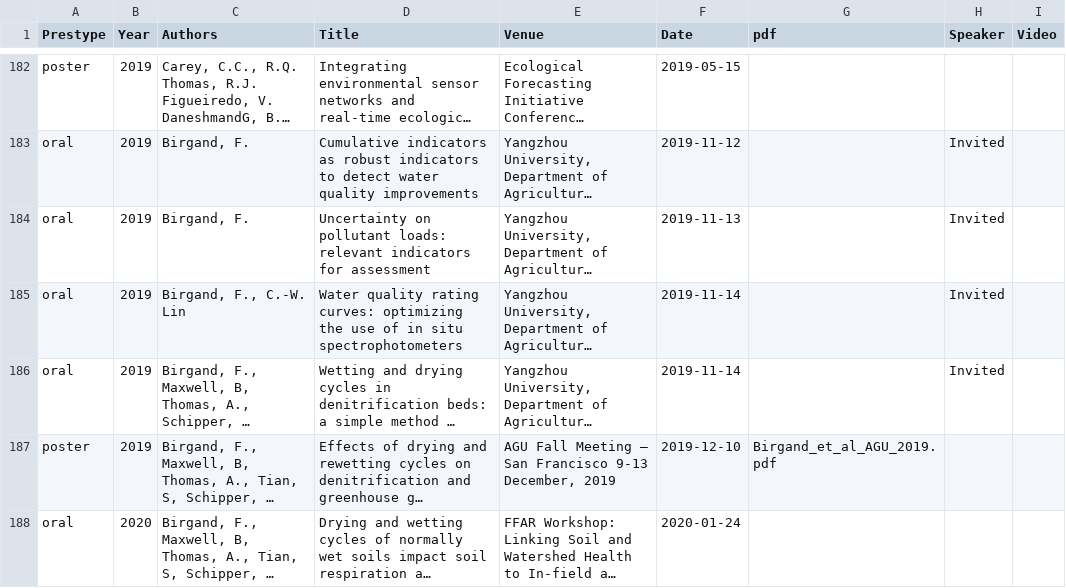
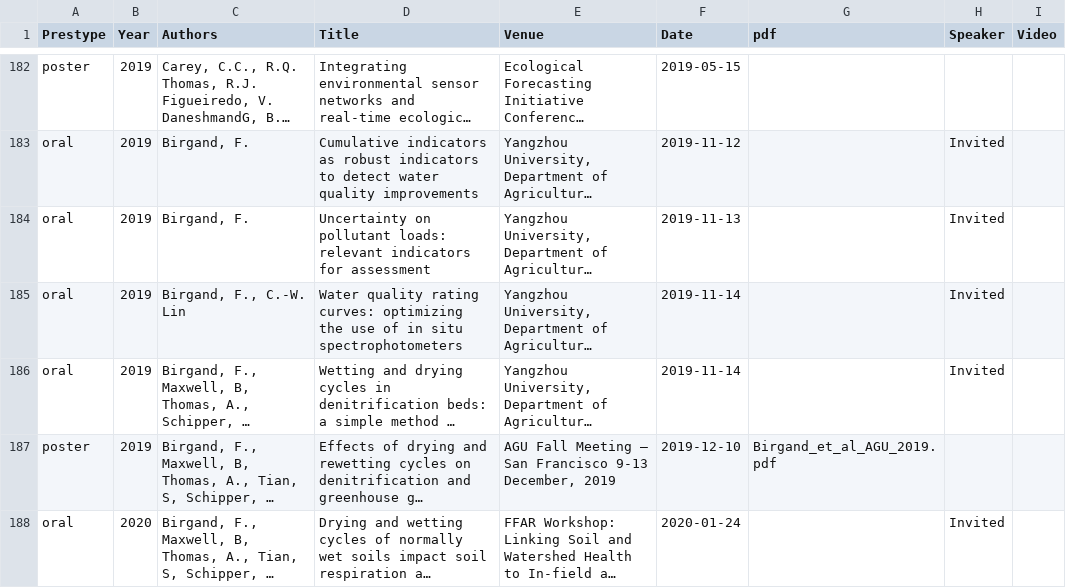
Before and after one commit to francoisbirgand/francoisbirgand.github.io, a CSV file: birgand_presentations.csv, drawn as a sheet; only a part is shown, gaps mark what is left out; long unchanged cells end in …; the diff names each change by its address in the sheet, - before the commit and + after, or states it on an @@ line.

Commit message:
update on invited speaker

```diff
--- a/birgand_presentations.csv
+++ b/birgand_presentations.csv
-H188 (Speaker): (empty)
+H188 (Speaker): Invited
```
Also changed, not shown: 12 other files.
